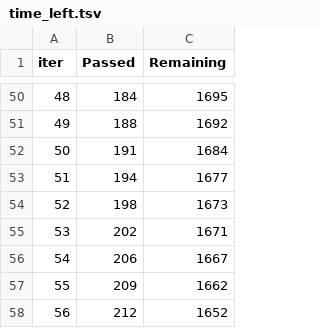
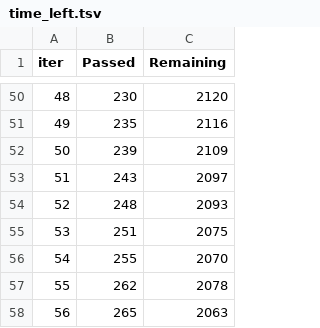
Before and after one commit to tdarum/BankCampaign, a TSV file: catboost_info/time_left.tsv, drawn as a sheet; only a part is shown, gaps mark what is left out; the diff covers the shown part only.

```diff
--- a/catboost_info/time_left.tsv
+++ b/catboost_info/time_left.tsv
@@ -50,9 +50,9 @@ iter	Passed	Remaining
-48	184	1695
-49	188	1692
-50	191	1684
-51	194	1677
-52	198	1673
-53	202	1671
-54	206	1667
-55	209	1662
-56	212	1652
+48	230	2120
+49	235	2116
+50	239	2109
+51	243	2097
+52	248	2093
+53	251	2075
+54	255	2070
+55	262	2078
+56	265	2063
```
Also changed, not shown: 96 edited cells elsewhere in this file, cross_validation_results.csv, 8 other files.
